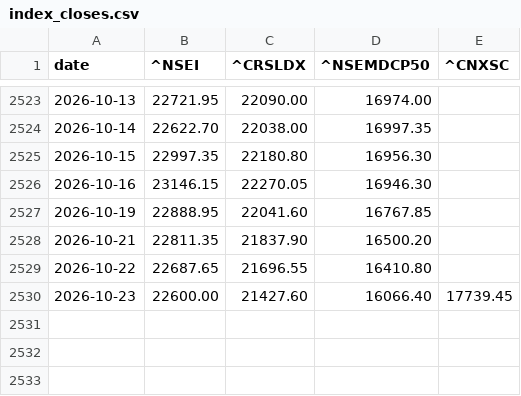
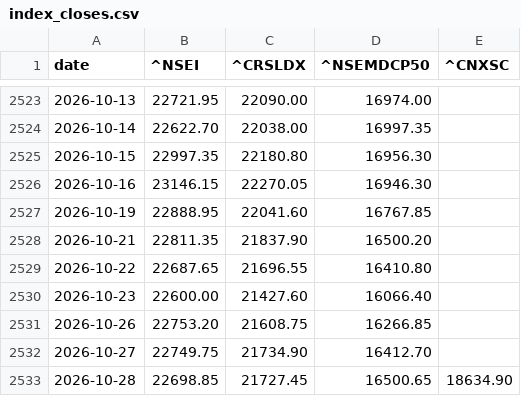
Before and after one commit to r11metoc/chartink, a CSV file: data/model/index_closes.csv, drawn as a sheet; only a part is shown, gaps mark what is left out.

```diff
--- a/data/model/index_closes.csv
+++ b/data/model/index_closes.csv
@@ -2529,2 +2529,5 @@ date,^NSEI,^CRSLDX,^NSEMDCP50,^CNXSC
 2026-10-22,22687.65,21696.55,16410.80,
-2026-10-23,22600.00,21427.60,16066.40,17739.45
+2026-10-23,22600.00,21427.60,16066.40,
+2026-10-26,22753.20,21608.75,16266.85,
+2026-10-27,22749.75,21734.90,16412.70,
+2026-10-28,22698.85,21727.45,16500.65,18634.90
```
Also changed, not shown: data/model/stock_summary.csv, data/model/trades.csv, 15 other files.
